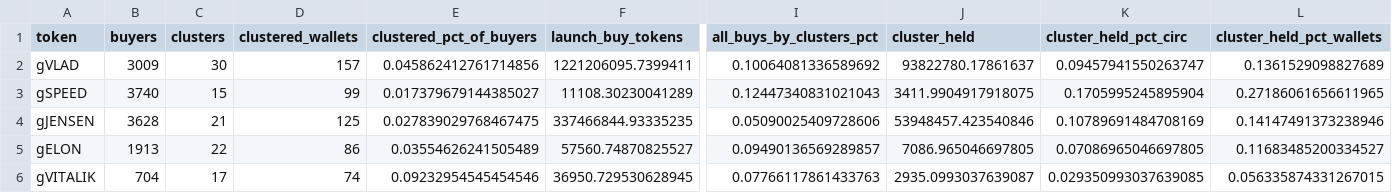
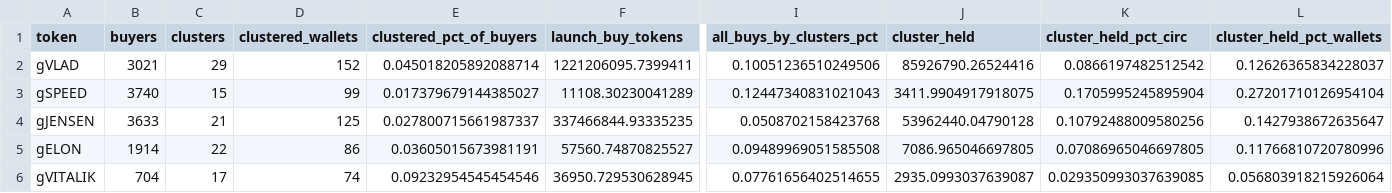
Before and after one commit to ozzyxbt/grail-analytics, a CSV file: out/clusters_summary.csv, drawn as a sheet; only a part is shown, gaps mark what is left out; the diff names each change by its address in the sheet, - before the commit and + after, or states it on an @@ line.

```diff
--- a/out/clusters_summary.csv
+++ b/out/clusters_summary.csv
-B2 (buyers): 3009
+B2 (buyers): 3021
-C2 (clusters): 30
+C2 (clusters): 29
-D2 (clustered_wallets): 157
+D2 (clustered_wallets): 152
-E2 (clustered_pct_of_buyers): 0.045862412761714856
+E2 (clustered_pct_of_buyers): 0.045018205892088714
-I2 (all_buys_by_clusters_pct): 0.10064081336589692
+I2 (all_buys_by_clusters_pct): 0.10051236510249506
-J2 (cluster_held): 93822780.17861637
+J2 (cluster_held): 85926790.26524416
-K2 (cluster_held_pct_circ): 0.09457941550263747
+K2 (cluster_held_pct_circ): 0.0866197482512542
-L2 (cluster_held_pct_wallets): 0.1361529098827689
+L2 (cluster_held_pct_wallets): 0.12626365834228037
-L3 (cluster_held_pct_wallets): 0.27186061656611965
+L3 (cluster_held_pct_wallets): 0.27201710126954104
-B4 (buyers): 3628
+B4 (buyers): 3633
-E4 (clustered_pct_of_buyers): 0.027839029768467475
+E4 (clustered_pct_of_buyers): 0.027800715661987337
-I4 (all_buys_by_clusters_pct): 0.05090025409728606
+I4 (all_buys_by_clusters_pct): 0.0508702158423768
-J4 (cluster_held): 53948457.423540846
+J4 (cluster_held): 53962440.04790128
-K4 (cluster_held_pct_circ): 0.10789691484708169
+K4 (cluster_held_pct_circ): 0.10792488009580256
-L4 (cluster_held_pct_wallets): 0.14147491373238946
+L4 (cluster_held_pct_wallets): 0.1427938672635647
-B5 (buyers): 1913
+B5 (buyers): 1914
-E5 (clustered_pct_of_buyers): 0.03554626241505489
+E5 (clustered_pct_of_buyers): 0.03605015673981191
-I5 (all_buys_by_clusters_pct): 0.09490136569289857
+I5 (all_buys_by_clusters_pct): 0.09489969051585508
-L5 (cluster_held_pct_wallets): 0.11683485200334527
+L5 (cluster_held_pct_wallets): 0.11766810720780996
-I6 (all_buys_by_clusters_pct): 0.07766117861433763
+I6 (all_buys_by_clusters_pct): 0.07761656402514655
-L6 (cluster_held_pct_wallets): 0.056335874331267015
+L6 (cluster_held_pct_wallets): 0.056803918215926064
```
Also changed, not shown: out/grailist.csv, out/snipers.csv, 19 other files.
